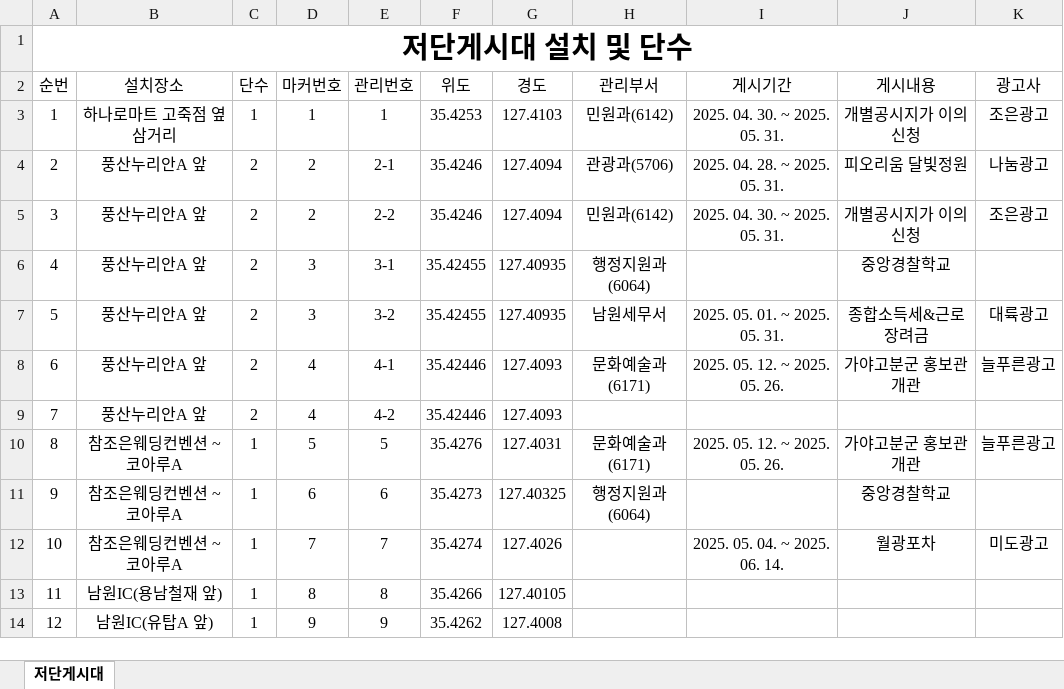
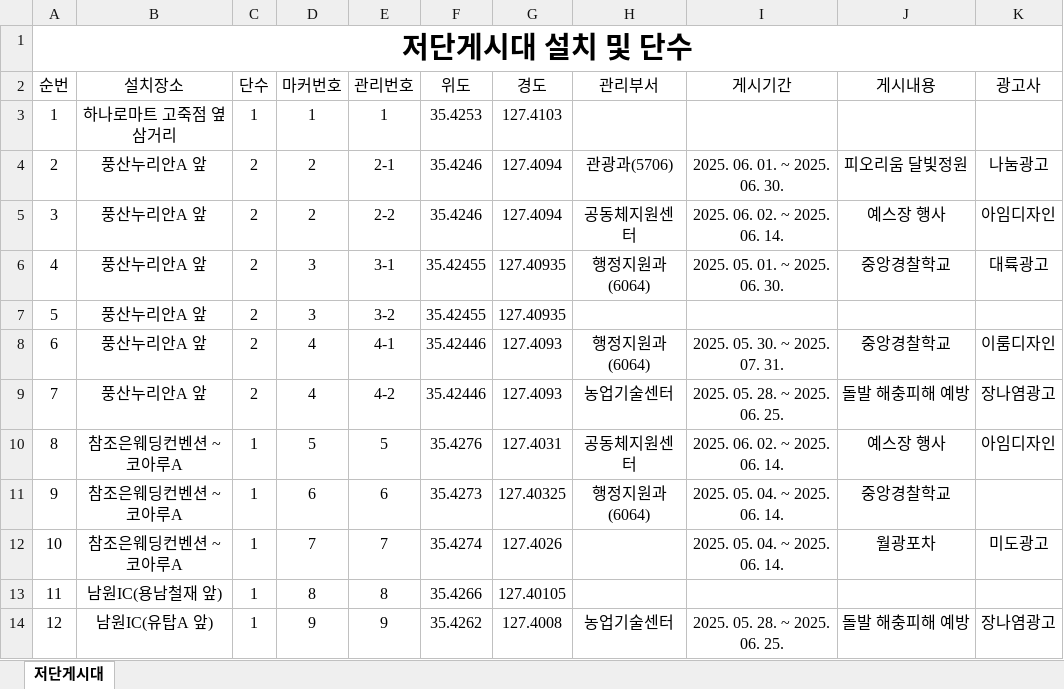
Before and after one commit to come6433/q8r2x7v1p0, an Excel workbook: 관리목록.xlsx, sheet 저단게시대, drawn as a sheet; only a part is shown; values as stored, in another font and other column widths than the file's, no borders; the diff covers the shown part only; the diff names each change by its address in the sheet, - before the commit and + after, or states it on an @@ line.

Commit message:
자동 업로드

```diff
--- a/관리목록.xlsx (sheet 저단게시대)
+++ b/관리목록.xlsx (sheet 저단게시대)
-H3 (관리부서): 민원과(6142)
+H3 (관리부서): (empty)
-I3 (게시기간): 2025. 04. 30. ~ 2025. 05. 31.
+I3 (게시기간): (empty)
-J3 (게시내용): 개별공시지가 이의신청
+J3 (게시내용): (empty)
-K3 (광고사): 조은광고
+K3 (광고사): (empty)
-I4 (게시기간): 2025. 04. 28. ~ 2025. 05. 31.
+I4 (게시기간): 2025. 06. 01. ~ 2025. 06. 30.
-H5 (관리부서): 민원과(6142)
+H5 (관리부서): 공동체지원센터
-I5 (게시기간): 2025. 04. 30. ~ 2025. 05. 31.
+I5 (게시기간): 2025. 06. 02. ~ 2025. 06. 14.
-J5 (게시내용): 개별공시지가 이의신청
+J5 (게시내용): 예스장 행사
-K5 (광고사): 조은광고
+K5 (광고사): 아임디자인
-I6 (게시기간): (empty)
+I6 (게시기간): 2025. 05. 01. ~ 2025. 06. 30.
-K6 (광고사): (empty)
+K6 (광고사): 대륙광고
-H7 (관리부서): 남원세무서
+H7 (관리부서): (empty)
-I7 (게시기간): 2025. 05. 01. ~ 2025. 05. 31.
+I7 (게시기간): (empty)
-J7 (게시내용): 종합소득세&근로장려금
+J7 (게시내용): (empty)
-K7 (광고사): 대륙광고
+K7 (광고사): (empty)
-H8 (관리부서): 문화예술과(6171)
+H8 (관리부서): 행정지원과(6064)
-I8 (게시기간): 2025. 05. 12. ~ 2025. 05. 26.
+I8 (게시기간): 2025. 05. 30. ~ 2025. 07. 31.
-J8 (게시내용): 가야고분군 홍보관 개관
+J8 (게시내용): 중앙경찰학교
-K8 (광고사): 늘푸른광고
+K8 (광고사): 이룸디자인
-H9 (관리부서): (empty)
+H9 (관리부서): 농업기술센터
-I9 (게시기간): (empty)
+I9 (게시기간): 2025. 05. 28. ~ 2025. 06. 25.
-J9 (게시내용): (empty)
+J9 (게시내용): 돌발 해충피해 예방
-K9 (광고사): (empty)
+K9 (광고사): 장나염광고
-H10 (관리부서): 문화예술과(6171)
+H10 (관리부서): 공동체지원센터
-I10 (게시기간): 2025. 05. 12. ~ 2025. 05. 26.
+I10 (게시기간): 2025. 06. 02. ~ 2025. 06. 14.
-J10 (게시내용): 가야고분군 홍보관 개관
+J10 (게시내용): 예스장 행사
-K10 (광고사): 늘푸른광고
+K10 (광고사): 아임디자인
-I11 (게시기간): (empty)
+I11 (게시기간): 2025. 05. 04. ~ 2025. 06. 14.
-H14 (관리부서): (empty)
+H14 (관리부서): 농업기술센터
-I14 (게시기간): (empty)
+I14 (게시기간): 2025. 05. 28. ~ 2025. 06. 25.
-J14 (게시내용): (empty)
+J14 (게시내용): 돌발 해충피해 예방
-K14 (광고사): (empty)
+K14 (광고사): 장나염광고
```
Also changed, not shown: 239 edited cells elsewhere in this sheet.
